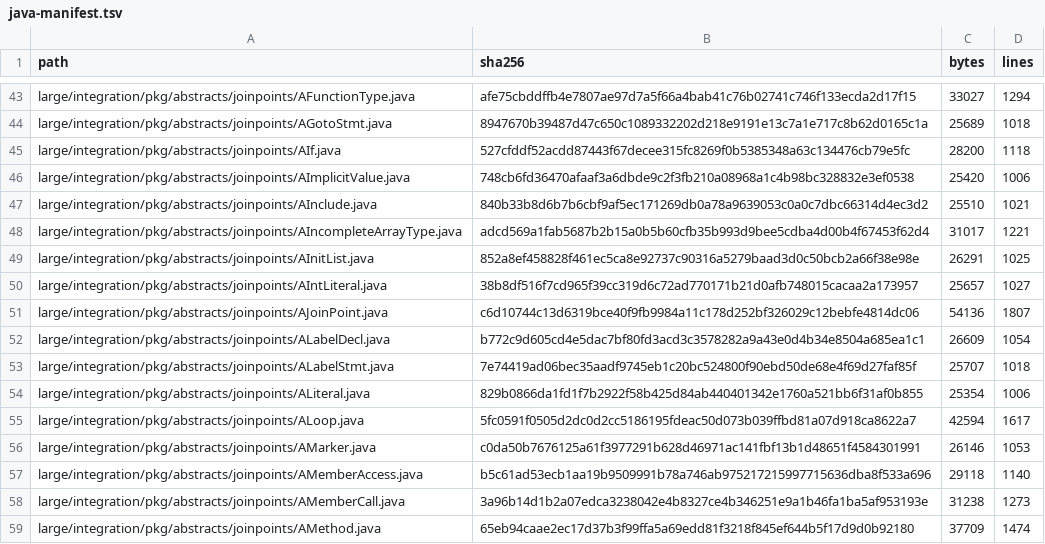
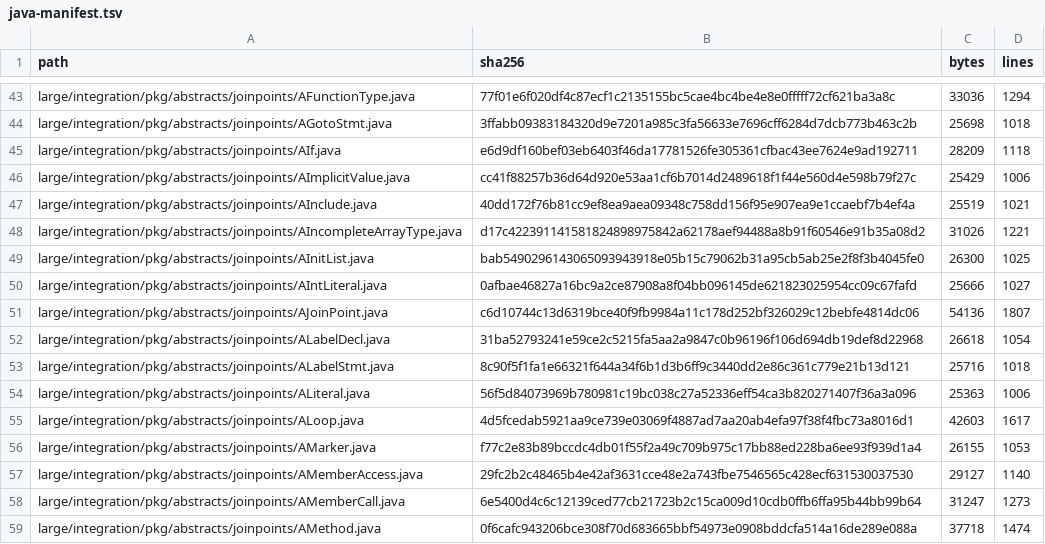
Before and after one commit to specs-feup/lara-framework, a TSV file: WeaverGenerator/test-resources/integration/large-integration/java-manifest.tsv, drawn as a sheet; only a part is shown, gaps mark what is left out; the diff covers the shown part only; the diff names each change by its address in the sheet, - before the commit and + after, or states it on an @@ line.

```diff
--- a/WeaverGenerator/test-resources/integration/large-integration/java-manifest.tsv
+++ b/WeaverGenerator/test-resources/integration/large-integration/java-manifest.tsv
-B43 (sha256): afe75cbddffb4e7807ae97d7a5f66a4bab41c76b02741c746f133ecda2d17f15
+B43 (sha256): 77f01e6f020df4c87ecf1c2135155bc5cae4bc4be4e8e0fffff72cf621ba3a8c
-C43 (bytes): 33027
+C43 (bytes): 33036
-B44 (sha256): 8947670b39487d47c650c1089332202d218e9191e13c7a1e717c8b62d0165c1a
+B44 (sha256): 3ffabb09383184320d9e7201a985c3fa56633e7696cff6284d7dcb773b463c2b
-C44 (bytes): 25689
+C44 (bytes): 25698
-B45 (sha256): 527cfddf52acdd87443f67decee315fc8269f0b5385348a63c134476cb79e5fc
+B45 (sha256): e6d9df160bef03eb6403f46da17781526fe305361cfbac43ee7624e9ad192711
-C45 (bytes): 28200
+C45 (bytes): 28209
-B46 (sha256): 748cb6fd36470afaaf3a6dbde9c2f3fb210a08968a1c4b98bc328832e3ef0538
+B46 (sha256): cc41f88257b36d64d920e53aa1cf6b7014d2489618f1f44e560d4e598b79f27c
-C46 (bytes): 25420
+C46 (bytes): 25429
-B47 (sha256): 840b33b8d6b7b6cbf9af5ec171269db0a78a9639053c0a0c7dbc66314d4ec3d2
+B47 (sha256): 40dd172f76b81cc9ef8ea9aea09348c758dd156f95e907ea9e1ccaebf7b4ef4a
-C47 (bytes): 25510
+C47 (bytes): 25519
-B48 (sha256): adcd569a1fab5687b2b15a0b5b60cfb35b993d9bee5cdba4d00b4f67453f62d4
+B48 (sha256): d17c422391141581824898975842a62178aef94488a8b91f60546e91b35a08d2
-C48 (bytes): 31017
+C48 (bytes): 31026
-B49 (sha256): 852a8ef458828f461ec5ca8e92737c90316a5279baad3d0c50bcb2a66f38e98e
+B49 (sha256): bab5490296143065093943918e05b15c79062b31a95cb5ab25e2f8f3b4045fe0
-C49 (bytes): 26291
+C49 (bytes): 26300
-B50 (sha256): 38b8df516f7cd965f39cc319d6c72ad770171b21d0afb748015cacaa2a173957
+B50 (sha256): 0afbae46827a16bc9a2ce87908a8f04bb096145de621823025954cc09c67fafd
-C50 (bytes): 25657
+C50 (bytes): 25666
-B52 (sha256): b772c9d605cd4e5dac7bf80fd3acd3c3578282a9a43e0d4b34e8504a685ea1c1
+B52 (sha256): 31ba52793241e59ce2c5215fa5aa2a9847c0b96196f106d694db19def8d22968
-C52 (bytes): 26609
+C52 (bytes): 26618
-B53 (sha256): 7e74419ad06bec35aadf9745eb1c20bc524800f90ebd50de68e4f69d27faf85f
+B53 (sha256): 8c90f5f1fa1e66321f644a34f6b1d3b6ff9c3440dd2e86c361c779e21b13d121
-C53 (bytes): 25707
+C53 (bytes): 25716
-B54 (sha256): 829b0866da1fd1f7b2922f58b425d84ab440401342e1760a521bb6f31af0b855
+B54 (sha256): 56f5d84073969b780981c19bc038c27a52336eff54ca3b820271407f36a3a096
-C54 (bytes): 25354
+C54 (bytes): 25363
-B55 (sha256): 5fc0591f0505d2dc0d2cc5186195fdeac50d073b039ffbd81a07d918ca8622a7
+B55 (sha256): 4d5fcedab5921aa9ce739e03069f4887ad7aa20ab4efa97f38f4fbc73a8016d1
-C55 (bytes): 42594
+C55 (bytes): 42603
-B56 (sha256): c0da50b7676125a61f3977291b628d46971ac141fbf13b1d48651f4584301991
+B56 (sha256): f77c2e83b89bccdc4db01f55f2a49c709b975c17bb88ed228ba6ee93f939d1a4
-C56 (bytes): 26146
+C56 (bytes): 26155
-B57 (sha256): b5c61ad53ecb1aa19b9509991b78a746ab975217215997715636dba8f533a696
+B57 (sha256): 29fc2b2c48465b4e42af3631cce48e2a743fbe7546565c428ecf631530037530
-C57 (bytes): 29118
+C57 (bytes): 29127
-B58 (sha256): 3a96b14d1b2a07edca3238042e4b8327ce4b346251e9a1b46fa1ba5af953193e
+B58 (sha256): 6e5400d4c6c12139ced77cb21723b2c15ca009d10cdb0ffb6ffa95b44bb99b64
-C58 (bytes): 31238
+C58 (bytes): 31247
-B59 (sha256): 65eb94caae2ec17d37b3f99ffa5a69edd81f3218f845ef644b5f17d9d0b92180
+B59 (sha256): 0f6cafc943206bce308f70d683665bbf54973e0908bddcfa514a16de289e088a
-C59 (bytes): 37709
+C59 (bytes): 37718
```
Also changed, not shown: 124 edited cells elsewhere in this file, 19 other files.
